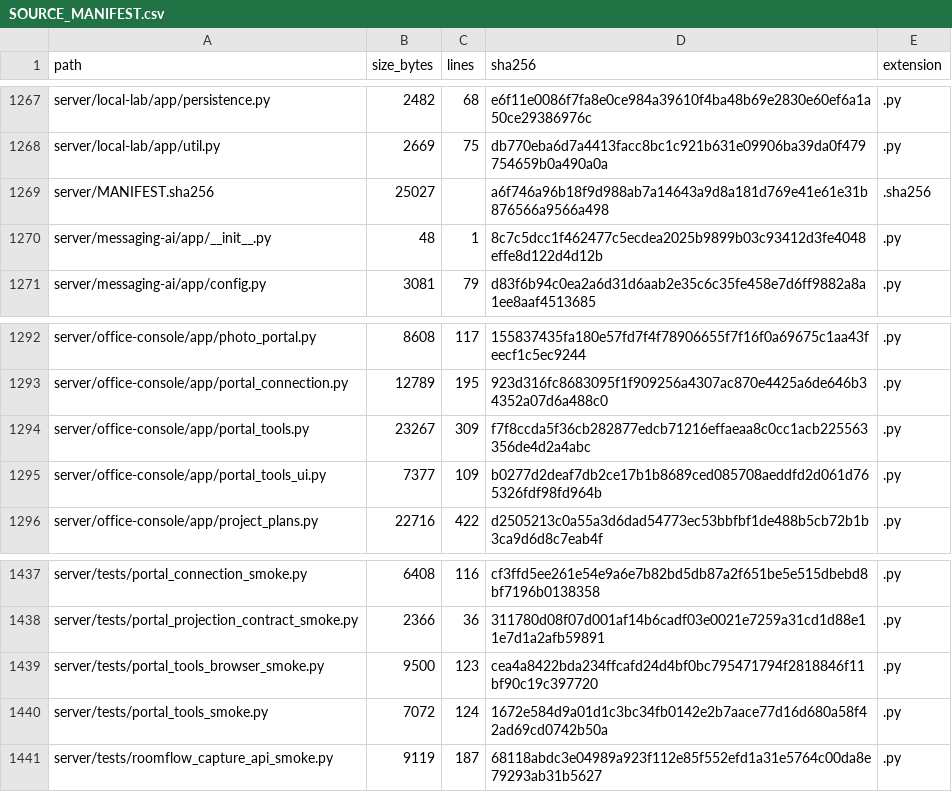
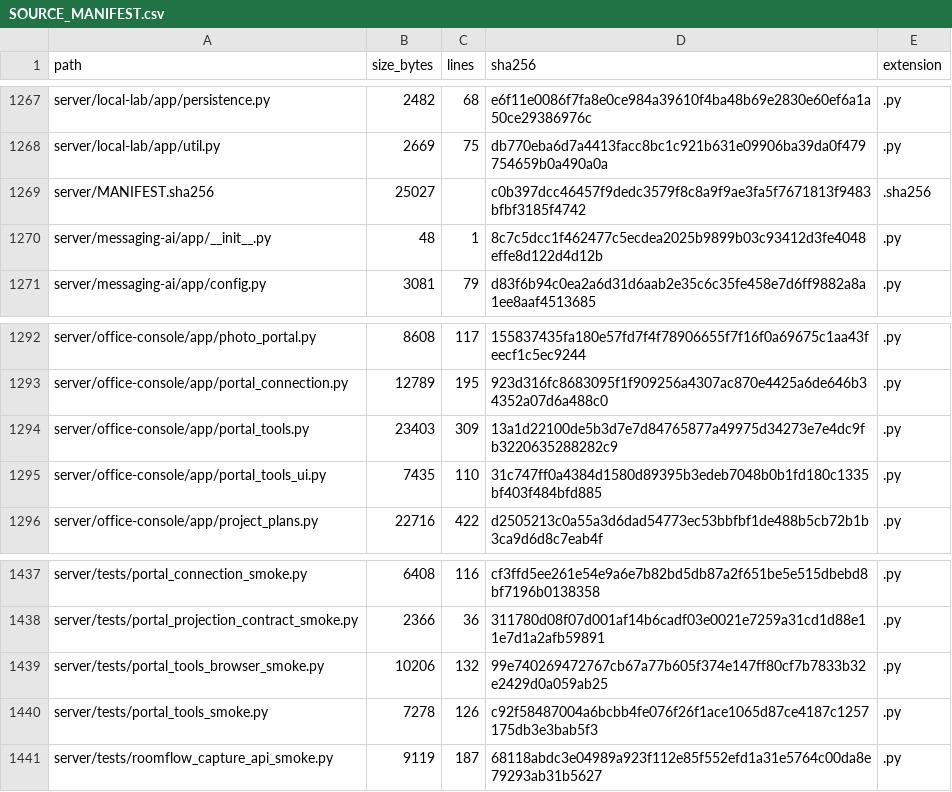
Before and after one commit to TheNINJALLO/floodman-business-suite-aio, a CSV file: docs/generated/SOURCE_MANIFEST.csv, drawn as a sheet; only a part is shown, gaps mark what is left out.

```diff
--- a/docs/generated/SOURCE_MANIFEST.csv
+++ b/docs/generated/SOURCE_MANIFEST.csv
@@ -1268,3 +1268,3 @@ server/local-lab/app/persistence.py,2482,68,e6f11e0086f7fa8e0ce984a39610f4ba48b6
 server/local-lab/app/util.py,2669,75,db770eba6d7a4413facc8bc1c921b631e09906ba39da0f479754659b0a490a0a,.py
-server/MANIFEST.sha256,25027,,a6f746a96b18f9d988ab7a14643a9d8a181d769e41e61e31b876566a9566a498,.sha256
+server/MANIFEST.sha256,25027,,c0b397dcc46457f9dedc3579f8c8a9f9ae3fa5f7671813f9483bfbf3185f4742,.sha256
 server/messaging-ai/app/__init__.py,48,1,8c7c5dcc1f462477c5ecdea2025b9899b03c93412d3fe4048effe8d122d4d12b,.py
@@ -1293,4 +1293,4 @@ server/office-console/app/photo_portal.py,8608,117,155837435fa180e57fd7f4f789066
 server/office-console/app/portal_connection.py,12789,195,923d316fc8683095f1f909256a4307ac870e4425a6de646b34352a07d6a488c0,.py
-server/office-console/app/portal_tools.py,23267,309,f7f8ccda5f36cb282877edcb71216effaeaa8c0cc1acb225563356de4d2a4abc,.py
-server/office-console/app/portal_tools_ui.py,7377,109,b0277d2deaf7db2ce17b1b8689ced085708aeddfd2d061d765326fdf98fd964b,.py
+server/office-console/app/portal_tools.py,23403,309,13a1d22100de5b3d7e7d84765877a49975d34273e7e4dc9fb3220635288282c9,.py
+server/office-console/app/portal_tools_ui.py,7435,110,31c747ff0a4384d1580d89395b3edeb7048b0b1fd180c1335bf403f484bfd885,.py
 server/office-console/app/project_plans.py,22716,422,d2505213c0a55a3d6dad54773ec53bbfbf1de488b5cb72b1b3ca9d6d8c7eab4f,.py
@@ -1438,4 +1438,4 @@ server/tests/portal_connection_smoke.py,6408,116,cf3ffd5ee261e54e9a6e7b82bd5db87
 server/tests/portal_projection_contract_smoke.py,2366,36,311780d08f07d001af14b6cadf03e0021e7259a31cd1d88e11e7d1a2afb59891,.py
-server/tests/portal_tools_browser_smoke.py,9500,123,cea4a8422bda234ffcafd24d4bf0bc795471794f2818846f11bf90c19c397720,.py
-server/tests/portal_tools_smoke.py,7072,124,1672e584d9a01d1c3bc34fb0142e2b7aace77d16d680a58f42ad69cd0742b50a,.py
+server/tests/portal_tools_browser_smoke.py,10206,132,99e740269472767cb67a77b605f374e147ff80cf7b7833b32e2429d0a059ab25,.py
+server/tests/portal_tools_smoke.py,7278,126,c92f58487004a6bcbb4fe076f26f1ace1065d87ce4187c1257175db3e3bab5f3,.py
 server/tests/roomflow_capture_api_smoke.py,9119,187,68118abdc3e04989a923f112e85f552efd1a31e5764c00da8e79293ab31b5627,.py
```
Also changed, not shown: 10 other files.
